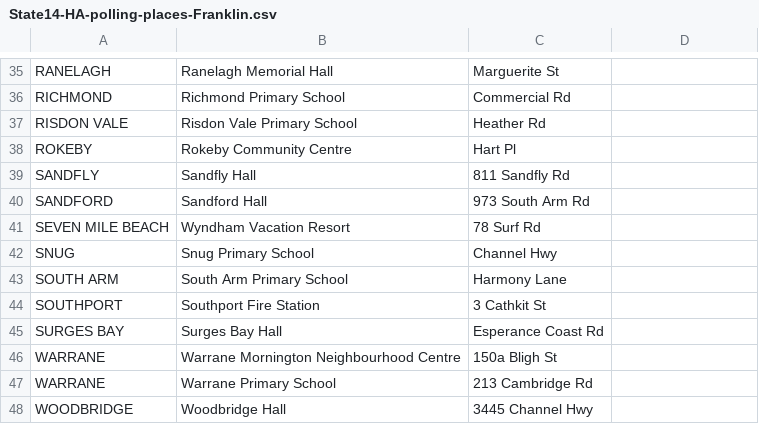
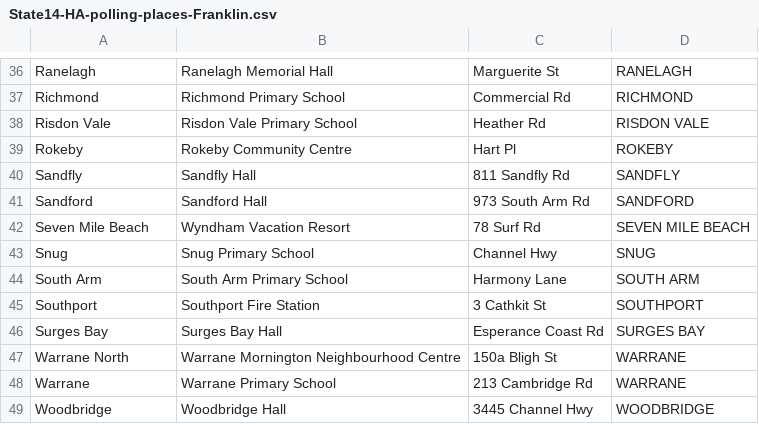
Before and after one commit to DamienIrving/election-analysis, a CSV file: data/State14-HA-polling-places-Franklin.csv, drawn as a sheet; only a part is shown, gaps mark what is left out; addresses are those after the commit; the diff covers the shown part only; the diff names each change by its address in the sheet, - before the commit and + after, or states it on an @@ line.

```diff
--- a/data/State14-HA-polling-places-Franklin.csv
+++ b/data/State14-HA-polling-places-Franklin.csv
-A36: RANELAGH
+A36: Ranelagh
-D36: (empty)
+D36: RANELAGH
-A37: RICHMOND
+A37: Richmond
-D37: (empty)
+D37: RICHMOND
-A38: RISDON VALE
+A38: Risdon Vale
-D38: (empty)
+D38: RISDON VALE
-A39: ROKEBY
+A39: Rokeby
-D39: (empty)
+D39: ROKEBY
-A40: SANDFLY
+A40: Sandfly
-D40: (empty)
+D40: SANDFLY
-A41: SANDFORD
+A41: Sandford
-D41: (empty)
+D41: SANDFORD
-A42: SEVEN MILE BEACH
+A42: Seven Mile Beach
-D42: (empty)
+D42: SEVEN MILE BEACH
-A43: SNUG
+A43: Snug
-D43: (empty)
+D43: SNUG
-A44: SOUTH ARM
+A44: South Arm
-D44: (empty)
+D44: SOUTH ARM
-A45: SOUTHPORT
+A45: Southport
-D45: (empty)
+D45: SOUTHPORT
-A46: SURGES BAY
+A46: Surges Bay
-D46: (empty)
+D46: SURGES BAY
-A47: WARRANE
+A47: Warrane North
-D47:D48: (empty)
+D47:D48: WARRANE
-A48: WARRANE
+A48: Warrane
-A49: WOODBRIDGE
+A49: Woodbridge
-D49: (empty)
+D49: WOODBRIDGE
```
Also changed, not shown: 1 added row and 68 edited cells elsewhere in this file, processed_data/polling_place_master_list.csv, 1 other file.
